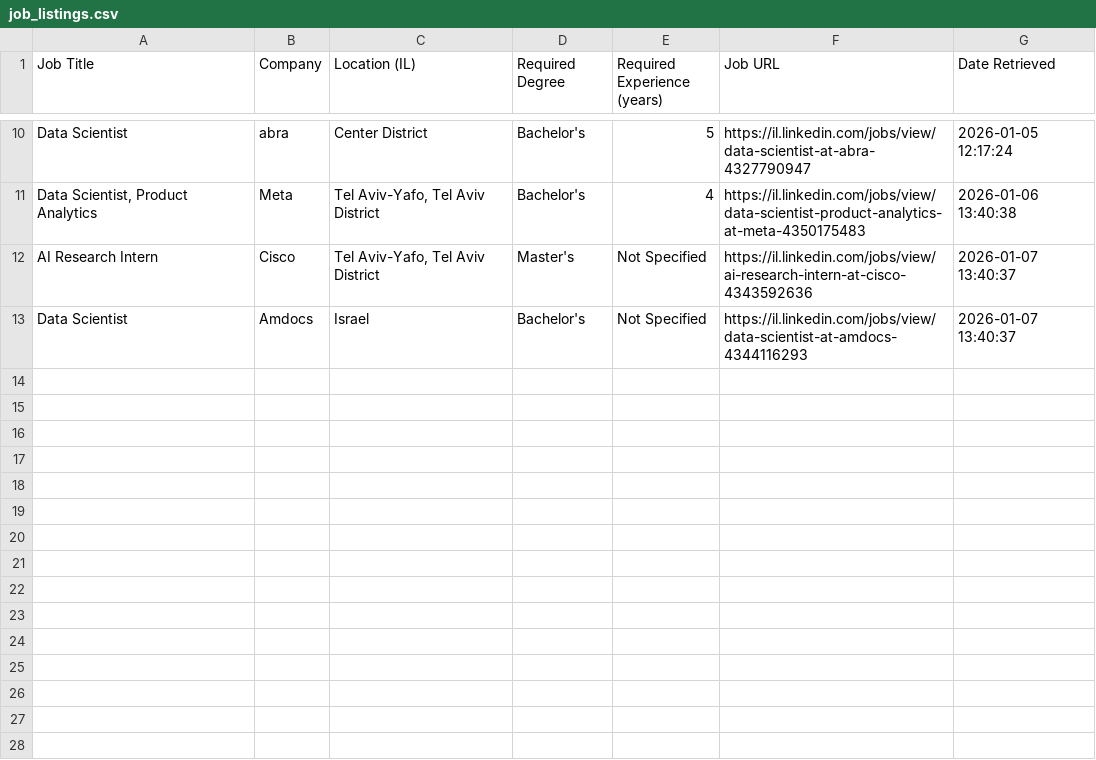
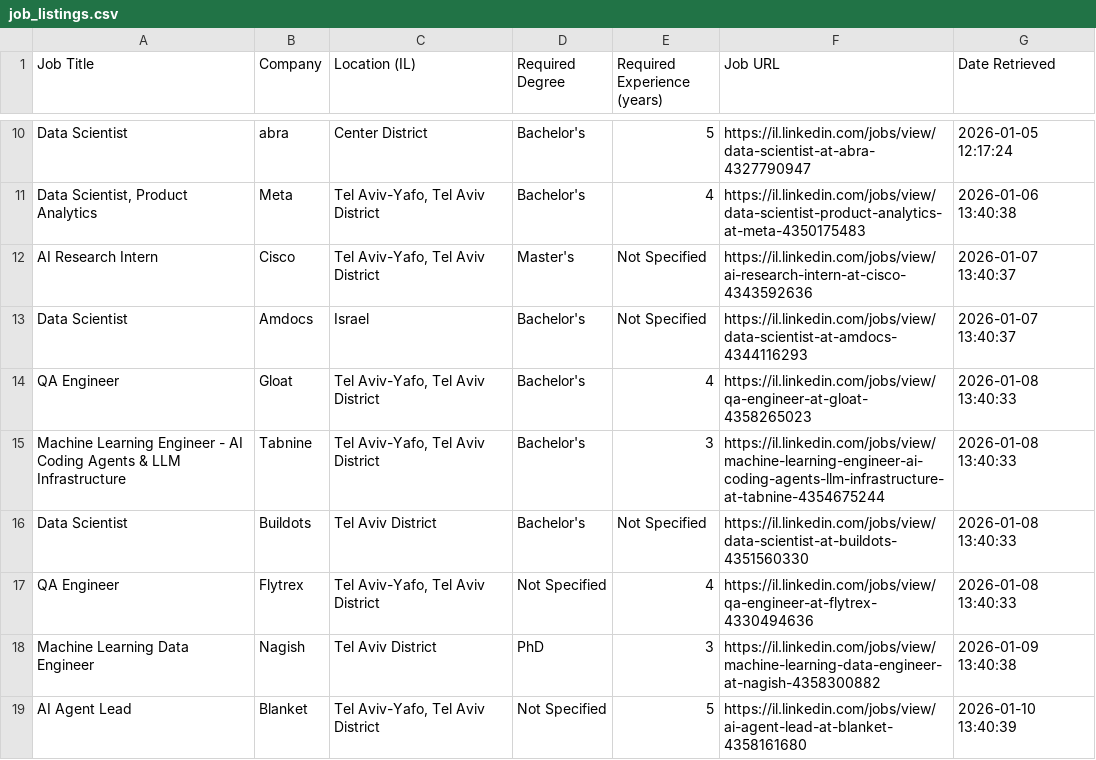
Before and after one commit to imaymine/linkedin_job_search, a CSV file: job_listings.csv, drawn as a sheet; only a part is shown, gaps mark what is left out.

Commit message:
Add files via upload

```diff
--- a/job_listings.csv
+++ b/job_listings.csv
@@ -13 +13,7 @@ AI Research Intern,Cisco,"Tel Aviv-Yafo, Tel Aviv District",Master's,Not Specifi
 Data Scientist,Amdocs,Israel,Bachelor's,Not Specified,https://il.linkedin.com/jobs/view/data-scientist-at-amdocs-4344116293,2026-01-07 13:40:37
+QA Engineer,Gloat,"Tel Aviv-Yafo, Tel Aviv District",Bachelor's,4,https://il.linkedin.com/jobs/view/qa-engineer-at-gloat-4358265023,2026-01-08 13:40:33
+Machine Learning Engineer - AI Coding Agents & LLM Infrastructure,Tabnine,"Tel Aviv-Yafo, Tel Aviv District",Bachelor's,3,https://il.linkedin.com/jobs/view/machine-learning-engineer-ai-coding-agents-llm-infrastructure-at-tabnine-4354675244,2026-01-08 13:40:33
+Data Scientist,Buildots,Tel Aviv District,Bachelor's,Not Specified,https://il.linkedin.com/jobs/view/data-scientist-at-buildots-4351560330,2026-01-08 13:40:33
+QA Engineer,Flytrex,"Tel Aviv-Yafo, Tel Aviv District",Not Specified,4,https://il.linkedin.com/jobs/view/qa-engineer-at-flytrex-4330494636,2026-01-08 13:40:33
+Machine Learning Data Engineer,Nagish,Tel Aviv District,PhD,3,https://il.linkedin.com/jobs/view/machine-learning-data-engineer-at-nagish-4358300882,2026-01-09 13:40:38
+AI Agent Lead,Blanket,"Tel Aviv-Yafo, Tel Aviv District",Not Specified,5,https://il.linkedin.com/jobs/view/ai-agent-lead-at-blanket-4358161680,2026-01-10 13:40:39
```
